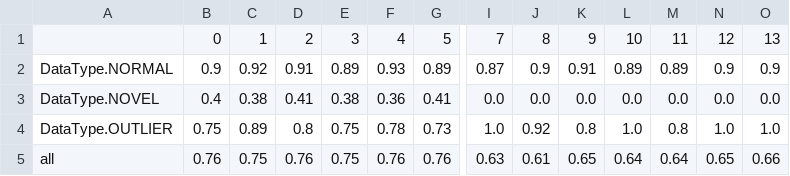
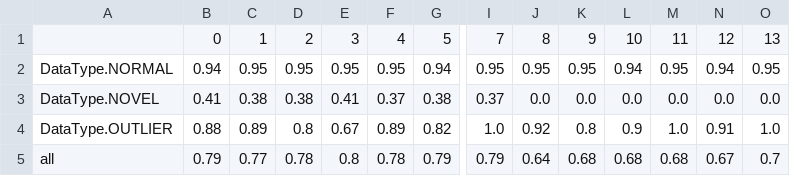
Before and after one commit to Dragoshel/P7_Outlier, a CSV file: results_40/accuracy_more_normal.csv, drawn as a sheet; only a part is shown, gaps mark what is left out; removed rows and columns are numbered as before the commit, all else as after; rows hold the shown columns only; the diff covers the shown part only; the diff names each change by its address in the sheet, - before the commit and + after, or states it on an @@ line.

```diff
--- a/results_40/accuracy_more_normal.csv
+++ b/results_40/accuracy_more_normal.csv
-row 2: DataType.NORMAL | 0.9 | 0.92 | 0.91 | 0.89 | 0.93 | 0.89 | 0.87 | 0.9 | 0.91 | 0.89 | 0.89 | 0.9 | 0.9
+row 2: DataType.NORMAL | 0.94 | 0.95 | 0.95 | 0.95 | 0.95 | 0.94 | 0.95 | 0.95 | 0.95 | 0.94 | 0.95 | 0.94 | 0.95
-B3: 0.4
+B3: 0.41
-D3: 0.41
+D3: 0.38
-E3: 0.38
+E3: 0.41
-F3: 0.36
+F3: 0.37
-G3: 0.41
+G3: 0.38
-I3: 0.0
+I3: 0.37
-B4: 0.75
+B4: 0.88
-E4: 0.75
+E4: 0.67
-F4: 0.78
+F4: 0.89
-G4: 0.73
+G4: 0.82
-L4: 1.0
+L4: 0.9
-M4: 0.8
+M4: 1.0
-N4: 1.0
+N4: 0.91
-B5: 0.76
+B5: 0.79
-C5: 0.75
+C5: 0.77
-D5: 0.76
+D5: 0.78
-E5: 0.75
+E5: 0.8
-F5: 0.76
+F5: 0.78
-G5: 0.76
+G5: 0.79
-I5: 0.63
+I5: 0.79
-J5: 0.61
+J5: 0.64
-K5: 0.65
+K5: 0.68
-L5: 0.64
+L5: 0.68
-M5: 0.64
+M5: 0.68
-N5: 0.65
+N5: 0.67
-O5: 0.66
+O5: 0.7
```
Also changed, not shown: 6 edited cells elsewhere in this file, results_30/accuracy_more_novel.csv, results_30/accuracy_same_amount.csv, 38 other files.
